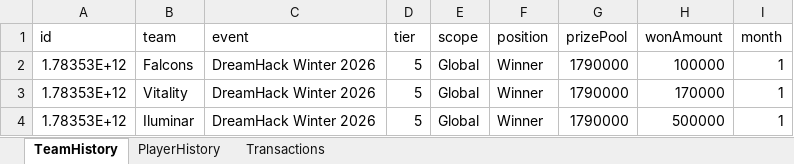
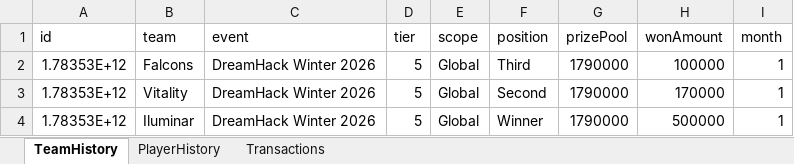
Before and after one commit to ckjhn/ck-tools, an Excel workbook: file/history_updated.xlsx, sheet TeamHistory, drawn as a sheet; values as stored, in another font and other column widths than the file's, no borders; the diff names each change by its address in the sheet, - before the commit and + after, or states it on an @@ line.

```diff
--- a/file/history_updated.xlsx (sheet TeamHistory)
+++ b/file/history_updated.xlsx (sheet TeamHistory)
-F2 (position): Winner
+F2 (position): Third
-F3 (position): Winner
+F3 (position): Second
```
Also changed, not shown: sheet PlayerHistory.
